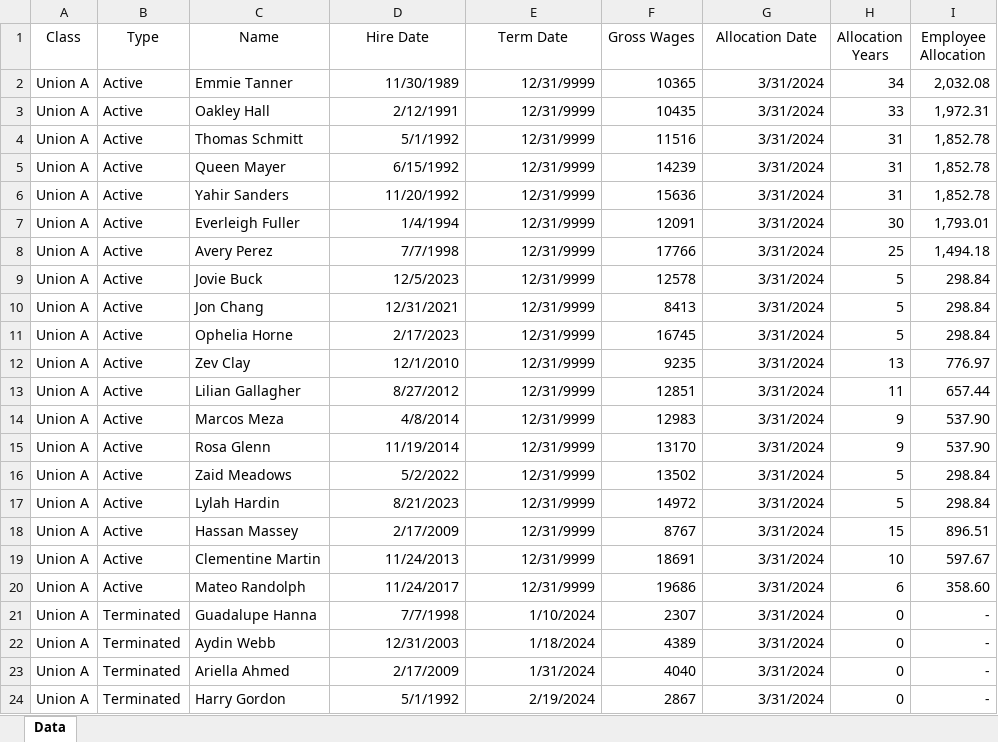
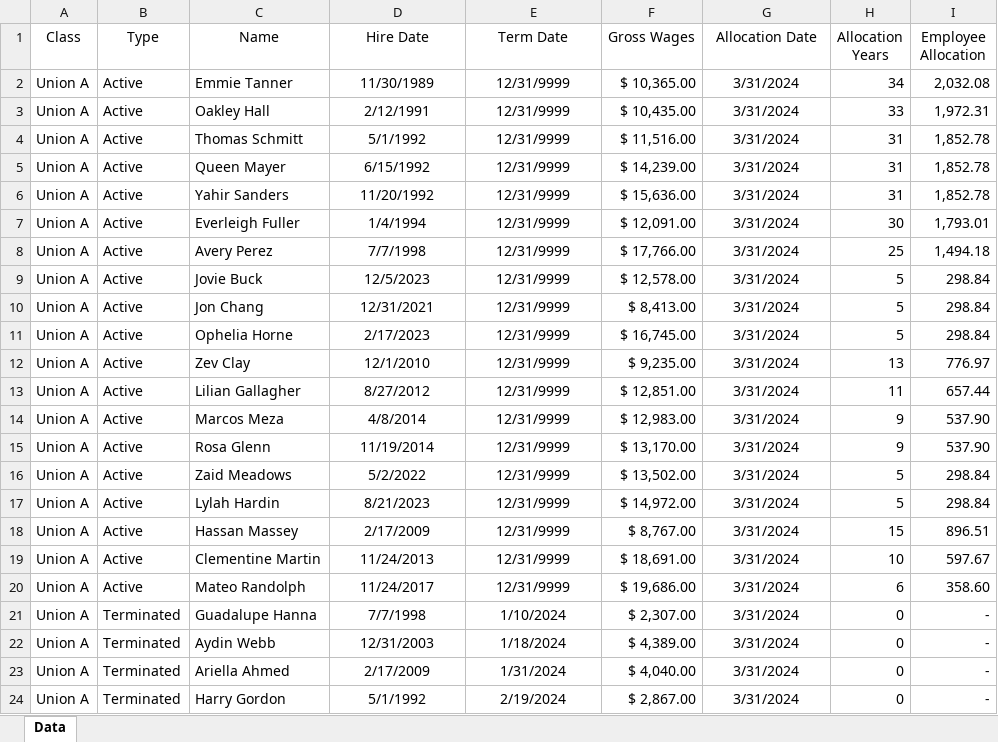
Before and after one commit to ThomasWatsonCPA/ThomasWatsonCPA.github.io, an Excel workbook: Union_Allocation_Files/Union Contribution Automation.xlsx, sheet Data, drawn as a sheet; values as stored, in another font and other column widths than the file's, no borders; table styles not drawn; the diff names each change by its address in the sheet, - before the commit and + after, or states it on an @@ line.

```diff
--- a/Union_Allocation_Files/Union Contribution Automation.xlsx (sheet Data)
+++ b/Union_Allocation_Files/Union Contribution Automation.xlsx (sheet Data)
-D2:E24 alignment: right
+D2:E24 alignment: center
-F2 (Gross Wages): 10365
+F2 (Gross Wages): $ 10,365.00
-G2:G24 alignment: right
+G2:G24 alignment: center
-F3 (Gross Wages): 10435
+F3 (Gross Wages): $ 10,435.00
-F4 (Gross Wages): 11516
+F4 (Gross Wages): $ 11,516.00
-F5 (Gross Wages): 14239
+F5 (Gross Wages): $ 14,239.00
-F6 (Gross Wages): 15636
+F6 (Gross Wages): $ 15,636.00
-F7 (Gross Wages): 12091
+F7 (Gross Wages): $ 12,091.00
-F8 (Gross Wages): 17766
+F8 (Gross Wages): $ 17,766.00
-F9 (Gross Wages): 12578
+F9 (Gross Wages): $ 12,578.00
-F10 (Gross Wages): 8413
+F10 (Gross Wages): $ 8,413.00
-F11 (Gross Wages): 16745
+F11 (Gross Wages): $ 16,745.00
-F12 (Gross Wages): 9235
+F12 (Gross Wages): $ 9,235.00
-F13 (Gross Wages): 12851
+F13 (Gross Wages): $ 12,851.00
-F14 (Gross Wages): 12983
+F14 (Gross Wages): $ 12,983.00
-F15 (Gross Wages): 13170
+F15 (Gross Wages): $ 13,170.00
-F16 (Gross Wages): 13502
+F16 (Gross Wages): $ 13,502.00
-F17 (Gross Wages): 14972
+F17 (Gross Wages): $ 14,972.00
-F18 (Gross Wages): 8767
+F18 (Gross Wages): $ 8,767.00
-F19 (Gross Wages): 18691
+F19 (Gross Wages): $ 18,691.00
-F20 (Gross Wages): 19686
+F20 (Gross Wages): $ 19,686.00
-F21 (Gross Wages): 2307
+F21 (Gross Wages): $ 2,307.00
-F22 (Gross Wages): 4389
+F22 (Gross Wages): $ 4,389.00
-F23 (Gross Wages): 4040
+F23 (Gross Wages): $ 4,040.00
-F24 (Gross Wages): 2867
+F24 (Gross Wages): $ 2,867.00
```
Also changed, not shown: 2 other files.
